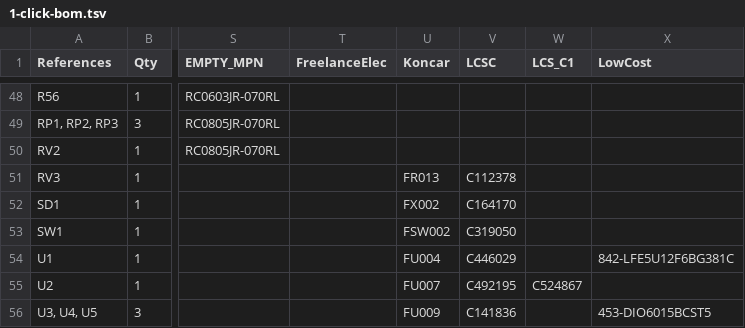
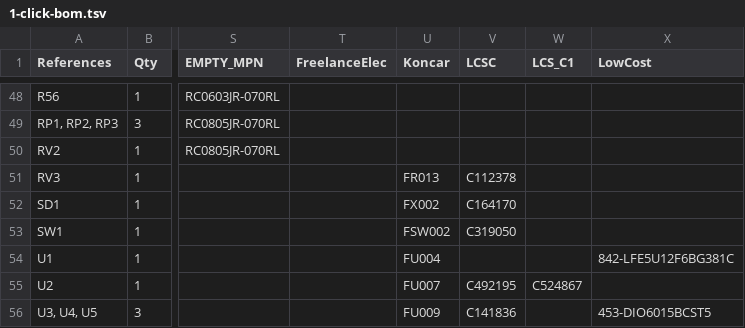
Before and after one commit to emard/ulx3s, a TSV file: 1-click-bom.tsv, drawn as a sheet; only a part is shown, gaps mark what is left out; the diff names each change by its address in the sheet, - before the commit and + after, or states it on an @@ line.

Commit message:
1-click BOM update

```diff
--- a/1-click-bom.tsv
+++ b/1-click-bom.tsv
-V54 (LCSC): C446029
+V54 (LCSC): (empty)
```
